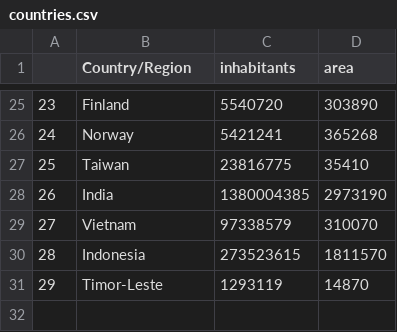
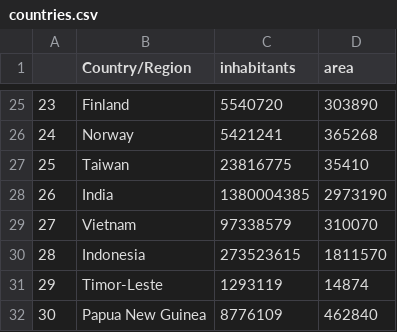
Before and after one commit to paulo-amaral/COVID-DASH, a CSV file: countries.csv, drawn as a sheet; only a part is shown, gaps mark what is left out.

Commit message:
add new guinea

```diff
--- a/countries.csv
+++ b/countries.csv
@@ -30,2 +30,3 @@
 28,Indonesia,273523615,1811570
-29,Timor-Leste,1293119,14870
+29,Timor-Leste,1293119,14874
+30,Papua New Guinea,8776109,462840
```
